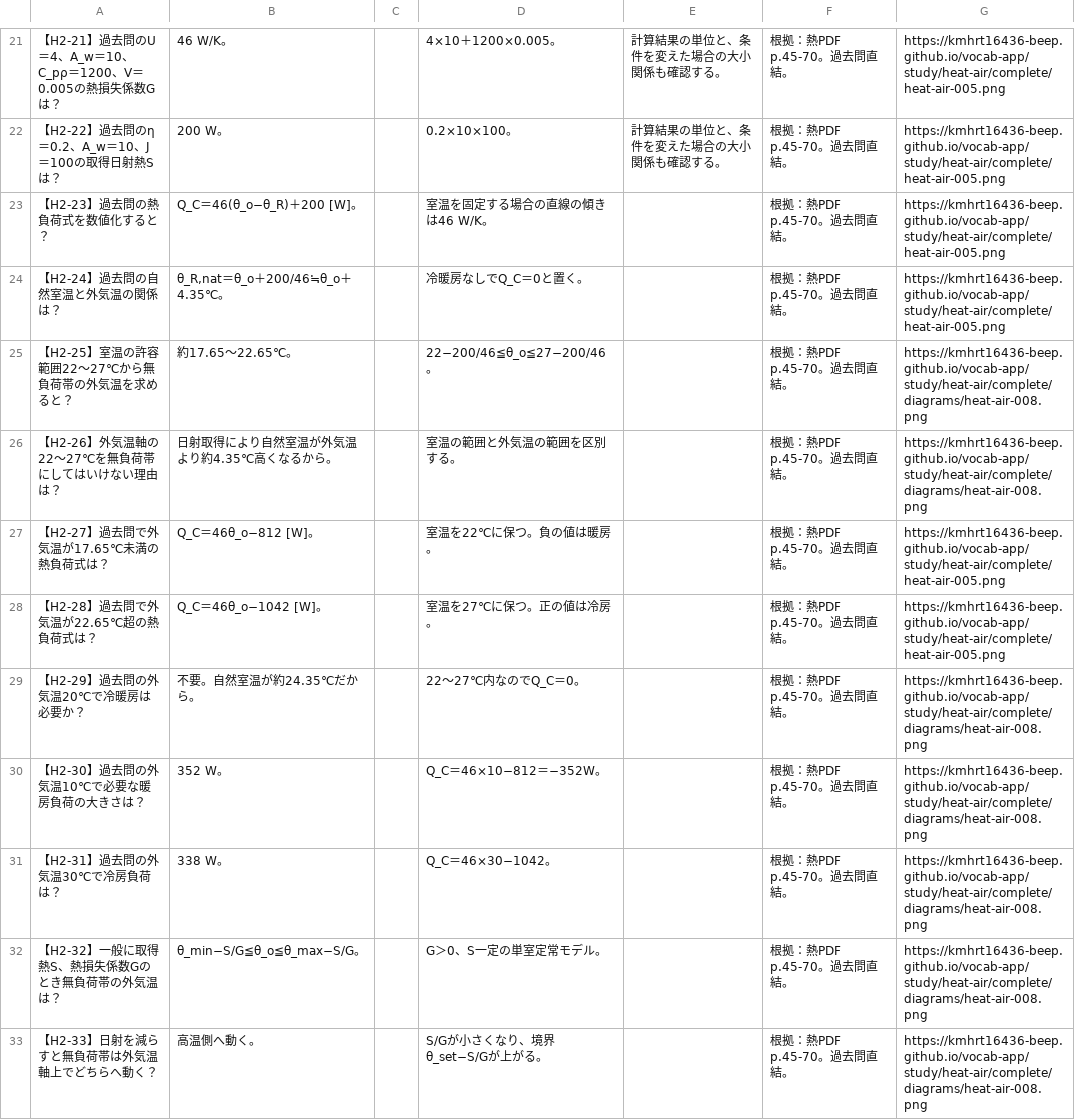
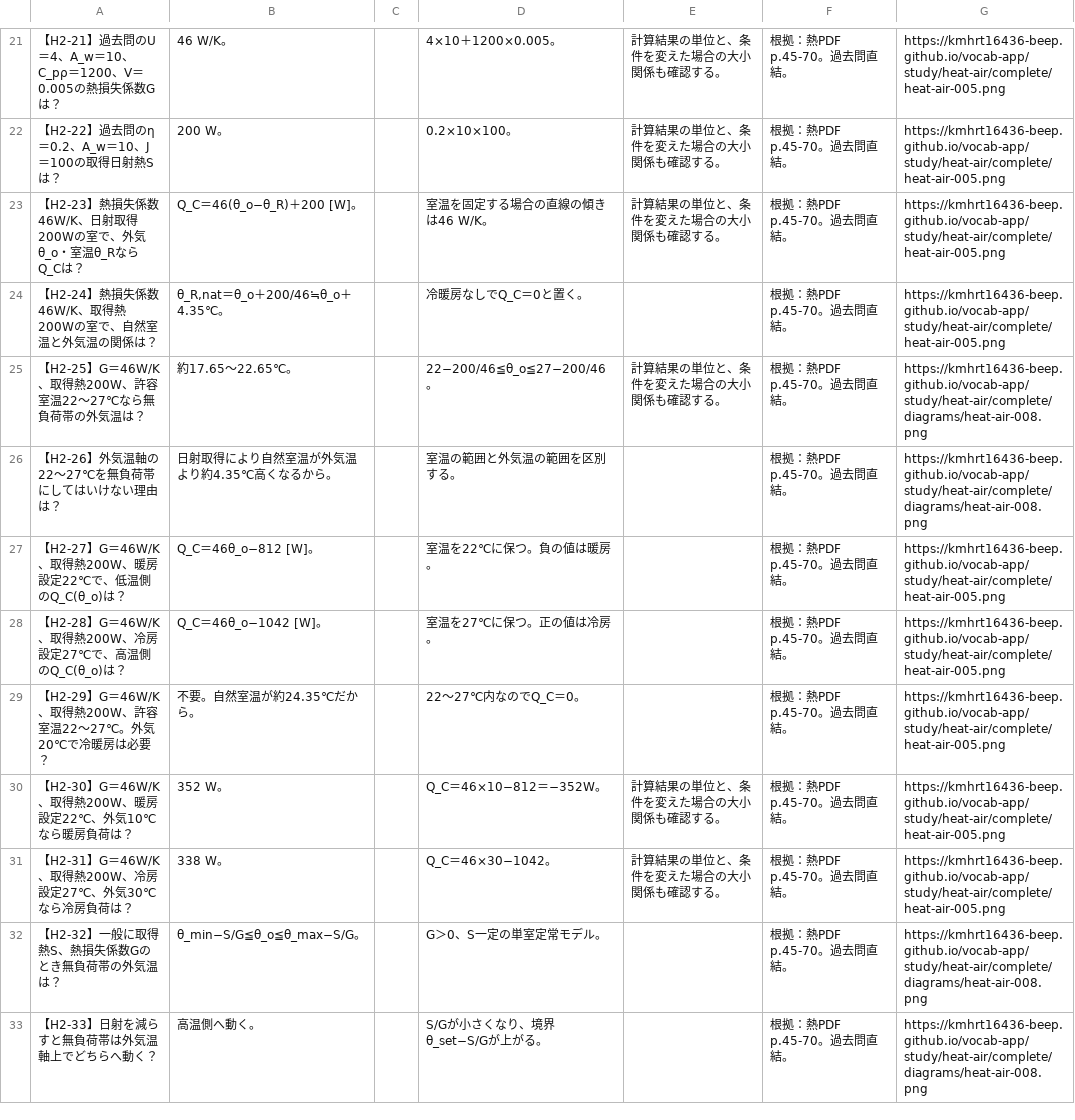
Before and after one commit to kmhrt16436-beep/vocab-app, a CSV file: study/heat-air/complete/H2.csv, drawn as a sheet; only a part is shown, gaps mark what is left out.

```diff
--- a/study/heat-air/complete/H2.csv
+++ b/study/heat-air/complete/H2.csv
@@ -22,11 +22,11 @@
 【H2-22】過去問のη＝0.2、A_w＝10、J＝100の取得日射熱Sは？,200 W。,,0.2×10×100。,計算結果の単位と、条件を変えた場合の大小関係も確認する。,根拠：熱PDF p.45-70。過去問直結。,https://kmhrt16436-beep.github.io/vocab-app/study/heat-air/complete/heat-air-005.png
-【H2-23】過去問の熱負荷式を数値化すると？,Q_C＝46(θ_o−θ_R)＋200 [W]。,,室温を固定する場合の直線の傾きは46 W/K。,,根拠：熱PDF p.45-70。過去問直結。,https://kmhrt16436-beep.github.io/vocab-app/study/heat-air/complete/heat-air-005.png
-【H2-24】過去問の自然室温と外気温の関係は？,"θ_R,nat＝θ_o＋200/46≒θ_o＋4.35℃。",,冷暖房なしでQ_C＝0と置く。,,根拠：熱PDF p.45-70。過去問直結。,https://kmhrt16436-beep.github.io/vocab-app/study/heat-air/complete/heat-air-005.png
-【H2-25】室温の許容範囲22〜27℃から無負荷帯の外気温を求めると？,約17.65〜22.65℃。,,22−200/46≦θ_o≦27−200/46。,,根拠：熱PDF p.45-70。過去問直結。,https://kmhrt16436-beep.github.io/vocab-app/study/heat-air/complete/diagrams/heat-air-008.png
+【H2-23】熱損失係数46W/K、日射取得200Wの室で、外気θ_o・室温θ_RならQ_Cは？,Q_C＝46(θ_o−θ_R)＋200 [W]。,,室温を固定する場合の直線の傾きは46 W/K。,計算結果の単位と、条件を変えた場合の大小関係も確認する。,根拠：熱PDF p.45-70。過去問直結。,https://kmhrt16436-beep.github.io/vocab-app/study/heat-air/complete/heat-air-005.png
+【H2-24】熱損失係数46W/K、取得熱200Wの室で、自然室温と外気温の関係は？,"θ_R,nat＝θ_o＋200/46≒θ_o＋4.35℃。",,冷暖房なしでQ_C＝0と置く。,,根拠：熱PDF p.45-70。過去問直結。,https://kmhrt16436-beep.github.io/vocab-app/study/heat-air/complete/heat-air-005.png
+【H2-25】G＝46W/K、取得熱200W、許容室温22〜27℃なら無負荷帯の外気温は？,約17.65〜22.65℃。,,22−200/46≦θ_o≦27−200/46。,計算結果の単位と、条件を変えた場合の大小関係も確認する。,根拠：熱PDF p.45-70。過去問直結。,https://kmhrt16436-beep.github.io/vocab-app/study/heat-air/complete/diagrams/heat-air-008.png
 【H2-26】外気温軸の22〜27℃を無負荷帯にしてはいけない理由は？,日射取得により自然室温が外気温より約4.35℃高くなるから。,,室温の範囲と外気温の範囲を区別する。,,根拠：熱PDF p.45-70。過去問直結。,https://kmhrt16436-beep.github.io/vocab-app/study/heat-air/complete/diagrams/heat-air-008.png
-【H2-27】過去問で外気温が17.65℃未満の熱負荷式は？,Q_C＝46θ_o−812 [W]。,,室温を22℃に保つ。負の値は暖房。,,根拠：熱PDF p.45-70。過去問直結。,https://kmhrt16436-beep.github.io/vocab-app/study/heat-air/complete/heat-air-005.png
-【H2-28】過去問で外気温が22.65℃超の熱負荷式は？,Q_C＝46θ_o−1042 [W]。,,室温を27℃に保つ。正の値は冷房。,,根拠：熱PDF p.45-70。過去問直結。,https://kmhrt16436-beep.github.io/vocab-app/study/heat-air/complete/heat-air-005.png
-【H2-29】過去問の外気温20℃で冷暖房は必要か？,不要。自然室温が約24.35℃だから。,,22〜27℃内なのでQ_C＝0。,,根拠：熱PDF p.45-70。過去問直結。,https://kmhrt16436-beep.github.io/vocab-app/study/heat-air/complete/diagrams/heat-air-008.png
-【H2-30】過去問の外気温10℃で必要な暖房負荷の大きさは？,352 W。,,Q_C＝46×10−812＝−352W。,,根拠：熱PDF p.45-70。過去問直結。,https://kmhrt16436-beep.github.io/vocab-app/study/heat-air/complete/diagrams/heat-air-008.png
-【H2-31】過去問の外気温30℃で冷房負荷は？,338 W。,,Q_C＝46×30−1042。,,根拠：熱PDF p.45-70。過去問直結。,https://kmhrt16436-beep.github.io/vocab-app/study/heat-air/complete/diagrams/heat-air-008.png
+【H2-27】G＝46W/K、取得熱200W、暖房設定22℃で、低温側のQ_C(θ_o)は？,Q_C＝46θ_o−812 [W]。,,室温を22℃に保つ。負の値は暖房。,,根拠：熱PDF p.45-70。過去問直結。,https://kmhrt16436-beep.github.io/vocab-app/study/heat-air/complete/heat-air-005.png
+【H2-28】G＝46W/K、取得熱200W、冷房設定27℃で、高温側のQ_C(θ_o)は？,Q_C＝46θ_o−1042 [W]。,,室温を27℃に保つ。正の値は冷房。,,根拠：熱PDF p.45-70。過去問直結。,https://kmhrt16436-beep.github.io/vocab-app/study/heat-air/complete/heat-air-005.png
+【H2-29】G＝46W/K、取得熱200W、許容室温22〜27℃。外気20℃で冷暖房は必要？,不要。自然室温が約24.35℃だから。,,22〜27℃内なのでQ_C＝0。,,根拠：熱PDF p.45-70。過去問直結。,https://kmhrt16436-beep.github.io/vocab-app/study/heat-air/complete/heat-air-005.png
+【H2-30】G＝46W/K、取得熱200W、暖房設定22℃、外気10℃なら暖房負荷は？,352 W。,,Q_C＝46×10−812＝−352W。,計算結果の単位と、条件を変えた場合の大小関係も確認する。,根拠：熱PDF p.45-70。過去問直結。,https://kmhrt16436-beep.github.io/vocab-app/study/heat-air/complete/heat-air-005.png
+【H2-31】G＝46W/K、取得熱200W、冷房設定27℃、外気30℃なら冷房負荷は？,338 W。,,Q_C＝46×30−1042。,計算結果の単位と、条件を変えた場合の大小関係も確認する。,根拠：熱PDF p.45-70。過去問直結。,https://kmhrt16436-beep.github.io/vocab-app/study/heat-air/complete/heat-air-005.png
 【H2-32】一般に取得熱S、熱損失係数Gのとき無負荷帯の外気温は？,θ_min−S/G≦θ_o≦θ_max−S/G。,,G＞0、S一定の単室定常モデル。,,根拠：熱PDF p.45-70。過去問直結。,https://kmhrt16436-beep.github.io/vocab-app/study/heat-air/complete/diagrams/heat-air-008.png
```
Also changed, not shown: study/heat-air/complete/A3.csv, study/heat-air/complete/air.csv, 14 other files.
